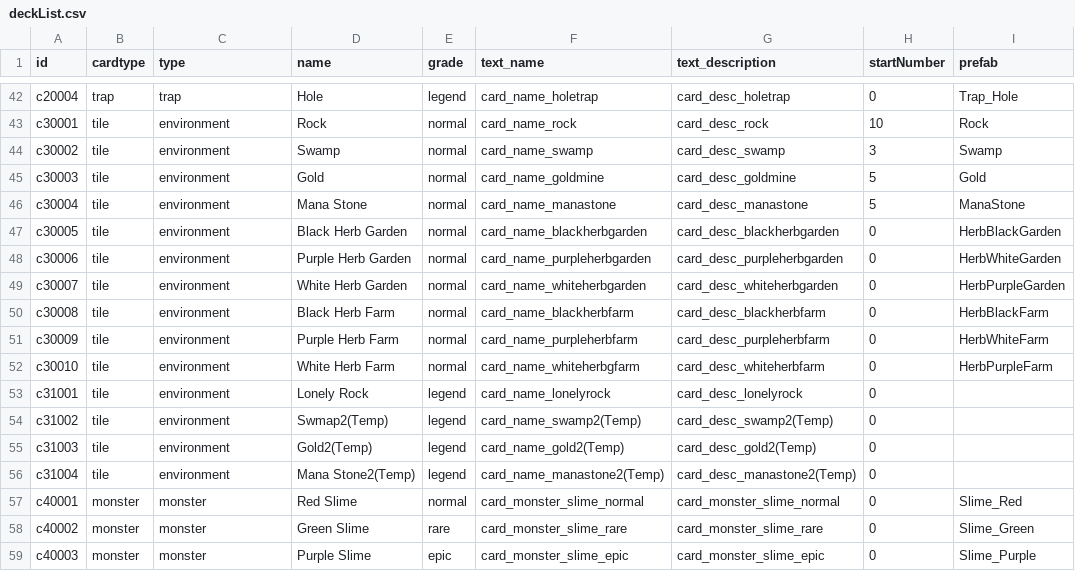
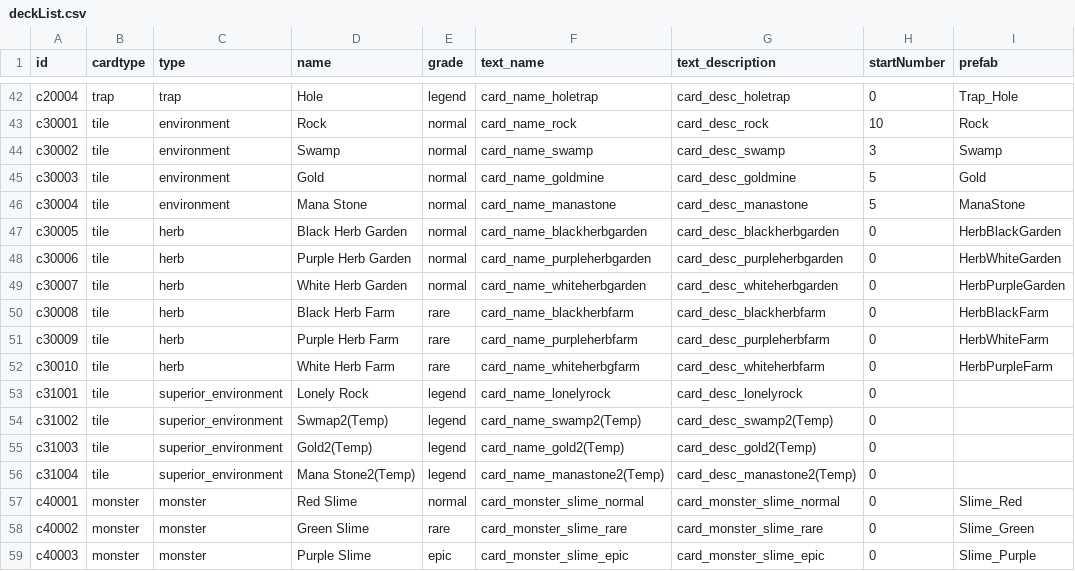
Before and after one commit to kio972/Project_DefenceMaking, a CSV file: Assets/Resources/Data/deckList.csv, drawn as a sheet; only a part is shown, gaps mark what is left out.

```diff
--- a/Assets/Resources/Data/deckList.csv
+++ b/Assets/Resources/Data/deckList.csv
@@ -46,12 +46,12 @@ c30003,tile,environment,Gold,normal,card_name_goldmine,card_desc_goldmine,5,Gold
 c30004,tile,environment,Mana Stone,normal,card_name_manastone,card_desc_manastone,5,ManaStone
-c30005,tile,environment,Black Herb Garden,normal,card_name_blackherbgarden,card_desc_blackherbgarden,0,HerbBlackGarden
-c30006,tile,environment,Purple Herb Garden,normal,card_name_purpleherbgarden,card_desc_purpleherbgarden,0,HerbWhiteGarden
-c30007,tile,environment,White Herb Garden,normal,card_name_whiteherbgarden,card_desc_whiteherbgarden,0,HerbPurpleGarden
-c30008,tile,environment,Black Herb Farm,normal,card_name_blackherbfarm,card_desc_blackherbfarm,0,HerbBlackFarm
-c30009,tile,environment,Purple Herb Farm,normal,card_name_purpleherbfarm,card_desc_purpleherbfarm,0,HerbWhiteFarm
-c30010,tile,environment,White Herb Farm,normal,card_name_whiteherbgfarm,card_desc_whiteherbfarm,0,HerbPurpleFarm
-c31001,tile,environment,Lonely Rock,legend,card_name_lonelyrock,card_desc_lonelyrock,0,
-c31002,tile,environment,Swmap2(Temp),legend,card_name_swamp2(Temp),card_desc_swamp2(Temp),0,
-c31003,tile,environment,Gold2(Temp),legend,card_name_gold2(Temp),card_desc_gold2(Temp),0,
-c31004,tile,environment,Mana Stone2(Temp),legend,card_name_manastone2(Temp),card_desc_manastone2(Temp),0,
+c30005,tile,herb,Black Herb Garden,normal,card_name_blackherbgarden,card_desc_blackherbgarden,0,HerbBlackGarden
+c30006,tile,herb,Purple Herb Garden,normal,card_name_purpleherbgarden,card_desc_purpleherbgarden,0,HerbWhiteGarden
+c30007,tile,herb,White Herb Garden,normal,card_name_whiteherbgarden,card_desc_whiteherbgarden,0,HerbPurpleGarden
+c30008,tile,herb,Black Herb Farm,rare,card_name_blackherbfarm,card_desc_blackherbfarm,0,HerbBlackFarm
+c30009,tile,herb,Purple Herb Farm,rare,card_name_purpleherbfarm,card_desc_purpleherbfarm,0,HerbWhiteFarm
+c30010,tile,herb,White Herb Farm,rare,card_name_whiteherbgfarm,card_desc_whiteherbfarm,0,HerbPurpleFarm
+c31001,tile,superior_environment,Lonely Rock,legend,card_name_lonelyrock,card_desc_lonelyrock,0,
+c31002,tile,superior_environment,Swmap2(Temp),legend,card_name_swamp2(Temp),card_desc_swamp2(Temp),0,
+c31003,tile,superior_environment,Gold2(Temp),legend,card_name_gold2(Temp),card_desc_gold2(Temp),0,
+c31004,tile,superior_environment,Mana Stone2(Temp),legend,card_name_manastone2(Temp),card_desc_manastone2(Temp),0,
 c40001,monster,monster,Red Slime,normal,card_monster_slime_normal,card_monster_slime_normal,0,Slime_Red
```
Also changed, not shown: Assets/Resources/Data/languageData.csv, 15 other files.
